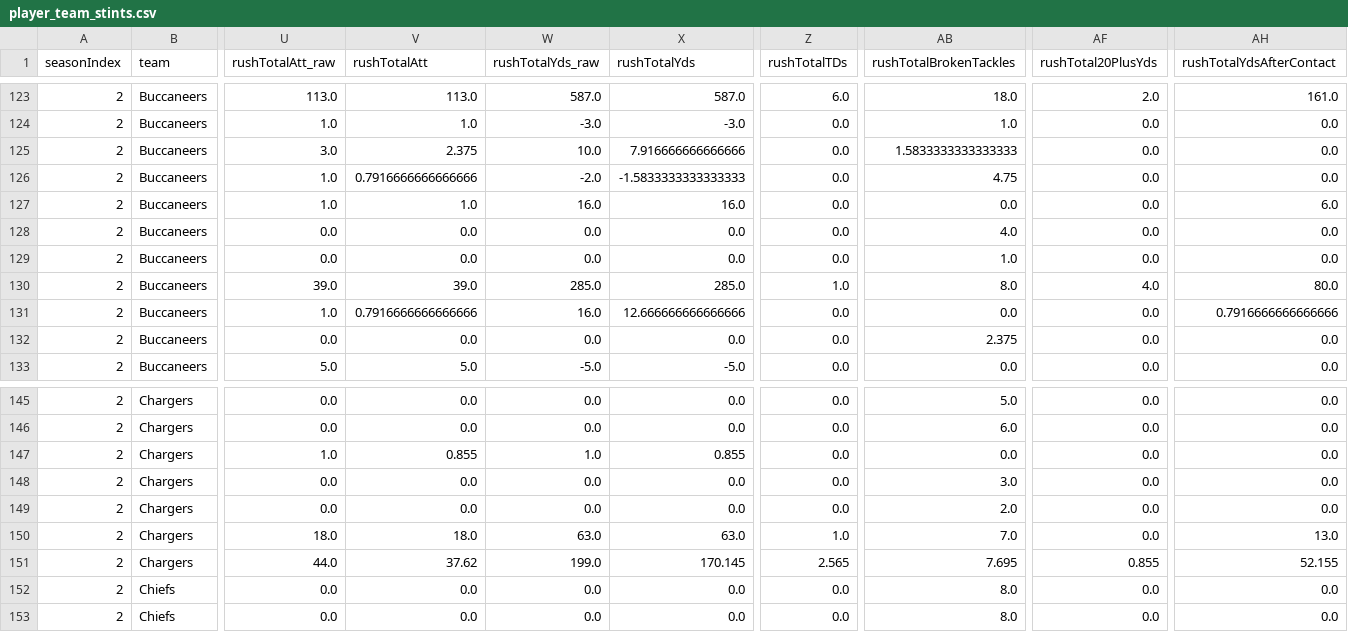
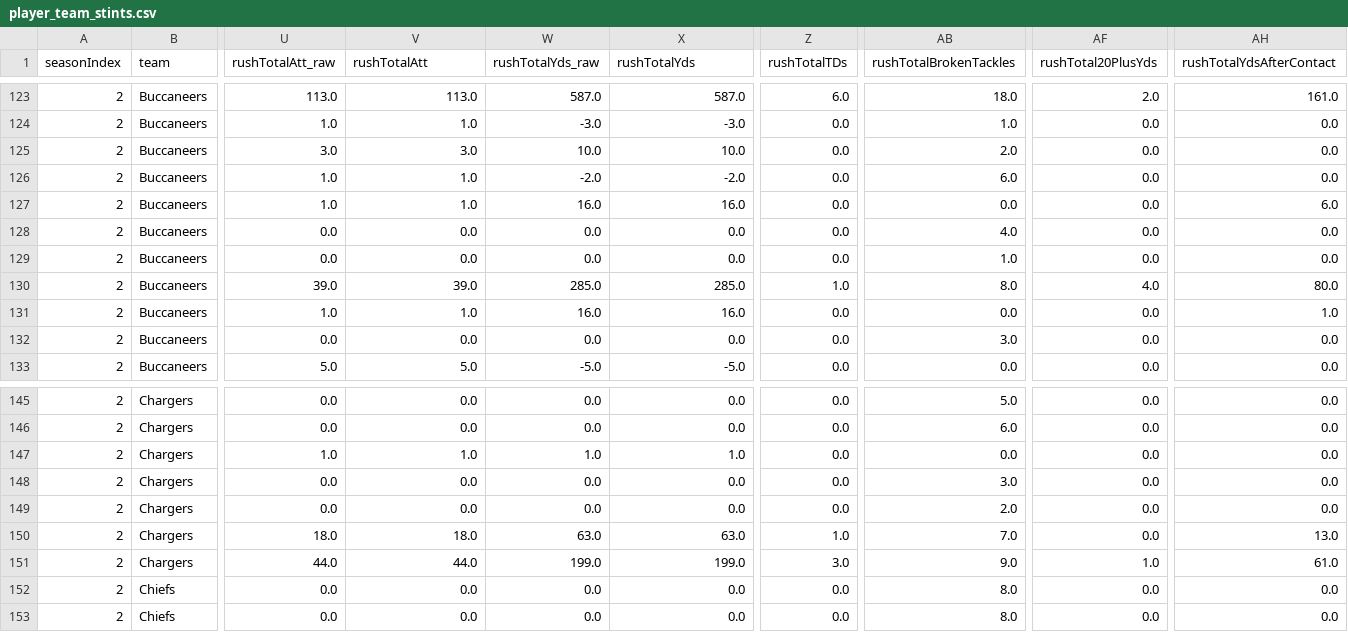
Before and after one commit to lespauI/mega_league, a CSV file: output/player_team_stints.csv, drawn as a sheet; only a part is shown, gaps mark what is left out; the diff names each change by its address in the sheet, - before the commit and + after, or states it on an @@ line.

```diff
--- a/output/player_team_stints.csv
+++ b/output/player_team_stints.csv
-V125 (rushTotalAtt): 2.375
+V125 (rushTotalAtt): 3.0
-X125 (rushTotalYds): 7.916666666666666
+X125 (rushTotalYds): 10.0
-AB125 (rushTotalBrokenTackles): 1.5833333333333333
+AB125 (rushTotalBrokenTackles): 2.0
-V126 (rushTotalAtt): 0.7916666666666666
+V126 (rushTotalAtt): 1.0
-X126 (rushTotalYds): -1.5833333333333333
+X126 (rushTotalYds): -2.0
-AB126 (rushTotalBrokenTackles): 4.75
+AB126 (rushTotalBrokenTackles): 6.0
-V131 (rushTotalAtt): 0.7916666666666666
+V131 (rushTotalAtt): 1.0
-X131 (rushTotalYds): 12.666666666666666
+X131 (rushTotalYds): 16.0
-AH131 (rushTotalYdsAfterContact): 0.7916666666666666
+AH131 (rushTotalYdsAfterContact): 1.0
-AB132 (rushTotalBrokenTackles): 2.375
+AB132 (rushTotalBrokenTackles): 3.0
-V147 (rushTotalAtt): 0.855
+V147 (rushTotalAtt): 1.0
-X147 (rushTotalYds): 0.855
+X147 (rushTotalYds): 1.0
-V151 (rushTotalAtt): 37.62
+V151 (rushTotalAtt): 44.0
-X151 (rushTotalYds): 170.145
+X151 (rushTotalYds): 199.0
-Z151 (rushTotalTDs): 2.565
+Z151 (rushTotalTDs): 3.0
-AB151 (rushTotalBrokenTackles): 7.695
+AB151 (rushTotalBrokenTackles): 9.0
-AF151 (rushTotal20PlusYds): 0.855
+AF151 (rushTotal20PlusYds): 1.0
-AH151 (rushTotalYdsAfterContact): 52.155
+AH151 (rushTotalYdsAfterContact): 61.0
```
Also changed, not shown: MEGA_rankings.csv, output/team_aggregated_stats.csv, 14 other files.
